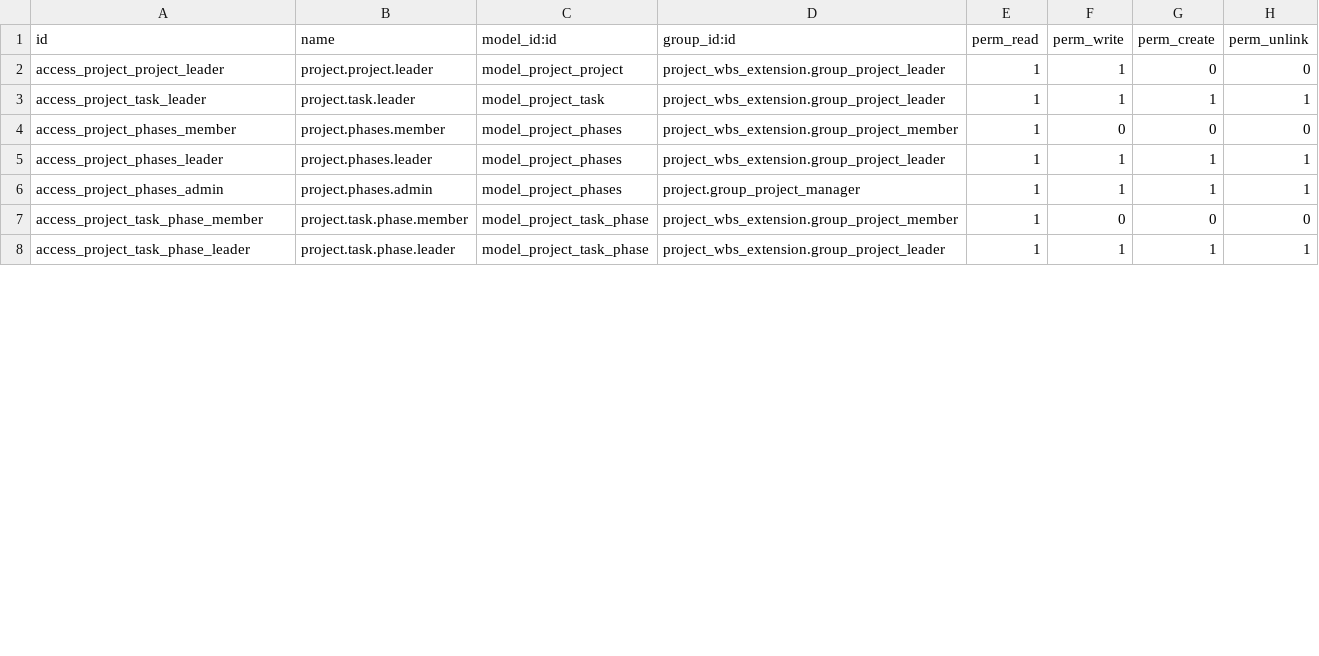
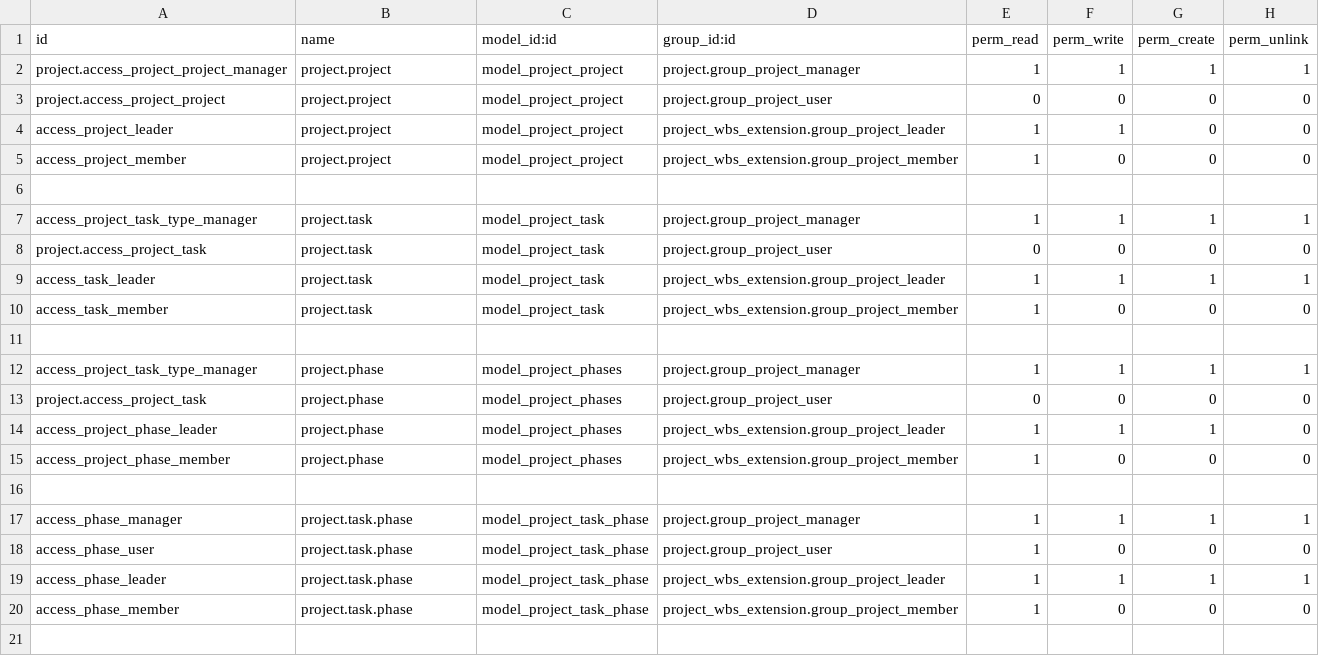
Before and after one commit to minhhaiabv-wq/odoo_project_wbs_extension, a CSV file: security/ir.model.access.csv, drawn as a sheet; only a part is shown; the diff covers the shown part only.

```diff
--- a/security/ir.model.access.csv
+++ b/security/ir.model.access.csv
@@ -1,8 +1,21 @@
 id,name,model_id:id,group_id:id,perm_read,perm_write,perm_create,perm_unlink
-access_project_project_leader,project.project.leader,model_project_project,project_wbs_extension.group_project_leader,1,1,0,0
-access_project_task_leader,project.task.leader,model_project_task,project_wbs_extension.group_project_leader,1,1,1,1
-access_project_phases_member,project.phases.member,model_project_phases,project_wbs_extension.group_project_member,1,0,0,0
-access_project_phases_leader,project.phases.leader,model_project_phases,project_wbs_extension.group_project_leader,1,1,1,1
-access_project_phases_admin,project.phases.admin,model_project_phases,project.group_project_manager,1,1,1,1
-access_project_task_phase_member,project.task.phase.member,model_project_task_phase,project_wbs_extension.group_project_member,1,0,0,0
-access_project_task_phase_leader,project.task.phase.leader,model_project_task_phase,project_wbs_extension.group_project_leader,1,1,1,1
+project.access_project_project_manager,project.project,model_project_project,project.group_project_manager,1,1,1,1
+project.access_project_project,project.project,model_project_project,project.group_project_user,0,0,0,0
+access_project_leader,project.project,model_project_project,project_wbs_extension.group_project_leader,1,1,0,0
+access_project_member,project.project,model_project_project,project_wbs_extension.group_project_member,1,0,0,0
+
+access_project_task_type_manager,project.task,model_project_task,project.group_project_manager,1,1,1,1
+project.access_project_task,project.task,model_project_task,project.group_project_user,0,0,0,0
+access_task_leader,project.task,model_project_task,project_wbs_extension.group_project_leader,1,1,1,1
+access_task_member,project.task,model_project_task,project_wbs_extension.group_project_member,1,0,0,0
+
+access_project_task_type_manager,project.phase,model_project_phases,project.group_project_manager,1,1,1,1
+project.access_project_task,project.phase,model_project_phases,project.group_project_user,0,0,0,0
+access_project_phase_leader,project.phase,model_project_phases,project_wbs_extension.group_project_leader,1,1,1,0
+access_project_phase_member,project.phase,model_project_phases,project_wbs_extension.group_project_member,1,0,0,0
+
+access_phase_manager,project.task.phase,model_project_task_phase,project.group_project_manager,1,1,1,1
+access_phase_user,project.task.phase,model_project_task_phase,project.group_project_user,1,0,0,0
+access_phase_leader,project.task.phase,model_project_task_phase,project_wbs_extension.group_project_leader,1,1,1,1
+access_phase_member,project.task.phase,model_project_task_phase,project_wbs_extension.group_project_member,1,0,0,0
+
```
Also changed, not shown: 3 added rows and 3 edited cells elsewhere in this file, 1 other file.
